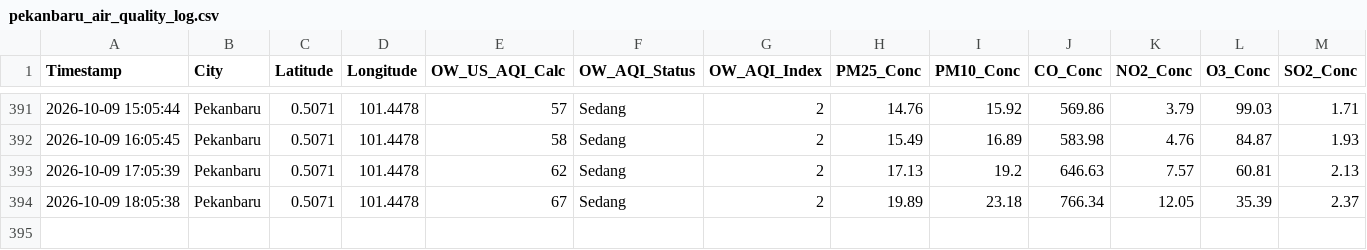
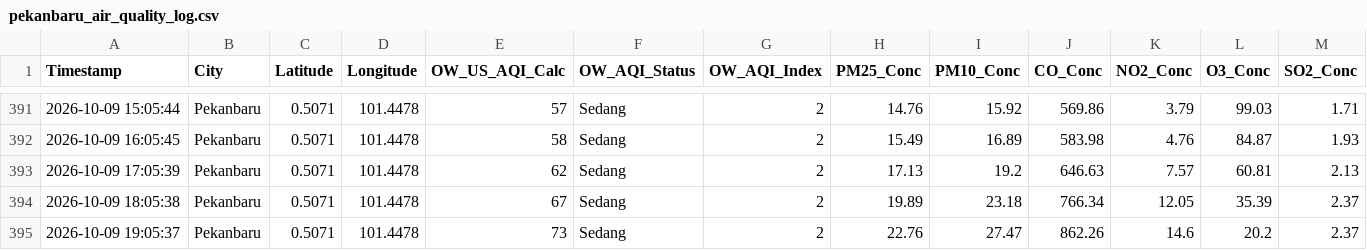
Before and after one commit to metta-kusuma/pekanbaru-air-quality, a CSV file: pekanbaru_air_quality_log.csv, drawn as a sheet; only a part is shown, gaps mark what is left out; rows hold the shown columns only; the diff names each change by its address in the sheet, - before the commit and + after, or states it on an @@ line.

```diff
--- a/pekanbaru_air_quality_log.csv
+++ b/pekanbaru_air_quality_log.csv
+row 395: 2026-10-09 19:05:37 | Pekanbaru | 0.5071 | 101.4478 | 73 | Sedang | 2 | 22.76 | 27.47 | 862.26 | 14.6 | 20.2 | 2.37
```
Also changed, not shown: pekanbaru_flights_log.csv, pekanbaru_weather_log.csv.
